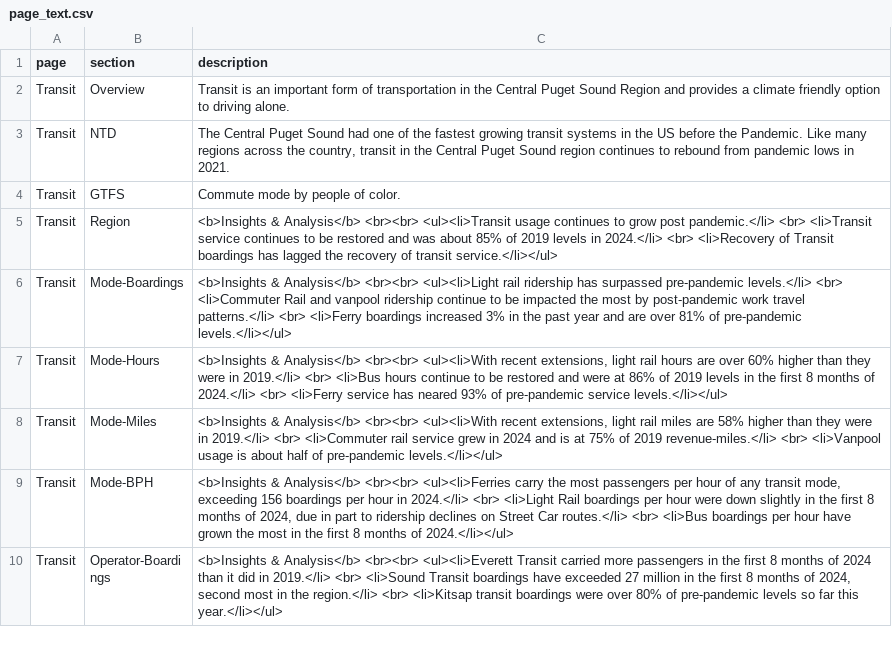
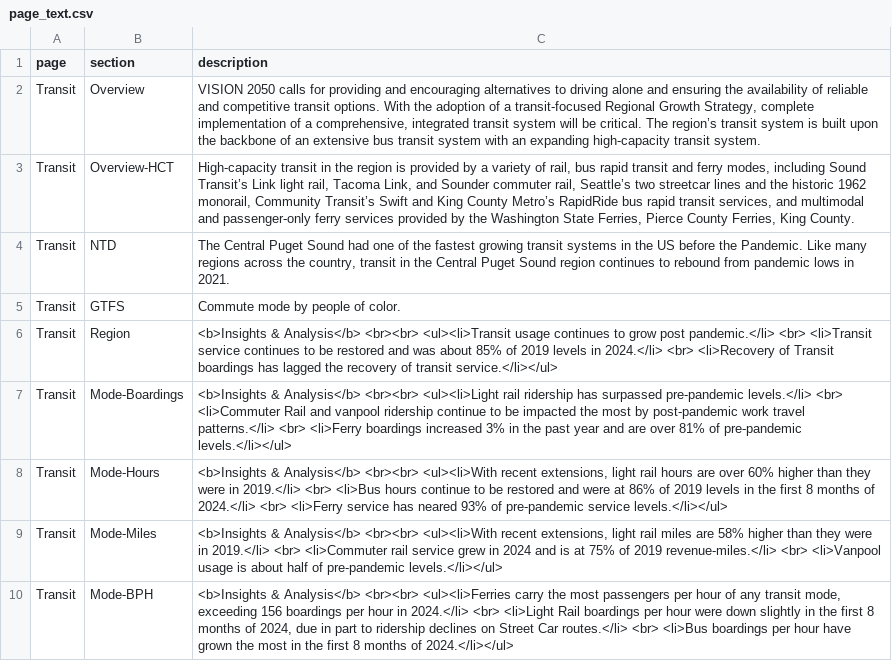
Before and after one commit to psrc/transit-dashboard, a CSV file: data/page_text.csv, drawn as a sheet; only a part is shown; the shorter side is filled out with more unchanged rows.

Commit message:
updated overview tab with transit carousel

```diff
--- a/data/page_text.csv
+++ b/data/page_text.csv
@@ -1,3 +1,4 @@
 page,section,description
-Transit,Overview,Transit is an important form of transportation in the Central Puget Sound Region and provides a climate friendly option to driving alone.
+Transit,Overview,"VISION 2050 calls for providing and encouraging alternatives to driving alone and ensuring the availability of reliable and competitive transit options. With the adoption of a transit-focused Regional Growth Strategy, complete implementation of a comprehensive, integrated transit system will be critical. The region’s transit  system is built upon the backbone of an extensive bus transit system with an expanding high-capacity transit system."
+Transit,Overview-HCT,"High-capacity transit in the region is provided by a variety of rail, bus rapid transit and ferry modes, including Sound Transit’s Link light rail, Tacoma Link, and Sounder commuter rail, Seattle’s two streetcar lines and the historic 1962 monorail, Community Transit’s Swift and King County Metro’s RapidRide bus rapid transit services, and multimodal and passenger-only ferry services provided by the Washington State Ferries, Pierce County Ferries, King County."
 Transit,NTD,"The Central Puget Sound had one of the fastest growing transit systems in the US before the Pandemic. Like many regions across the country, transit in the Central Puget Sound region continues to rebound from pandemic lows in 2021."
```
Also changed, not shown: 24 other files.
